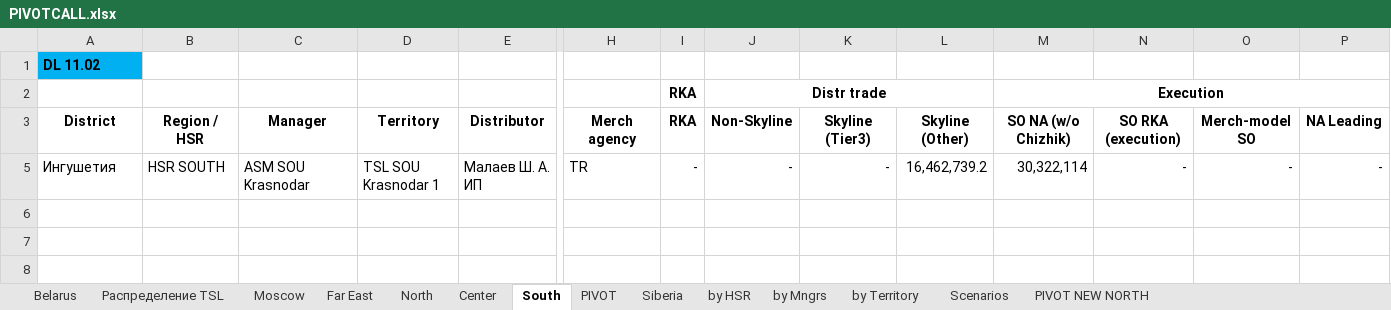
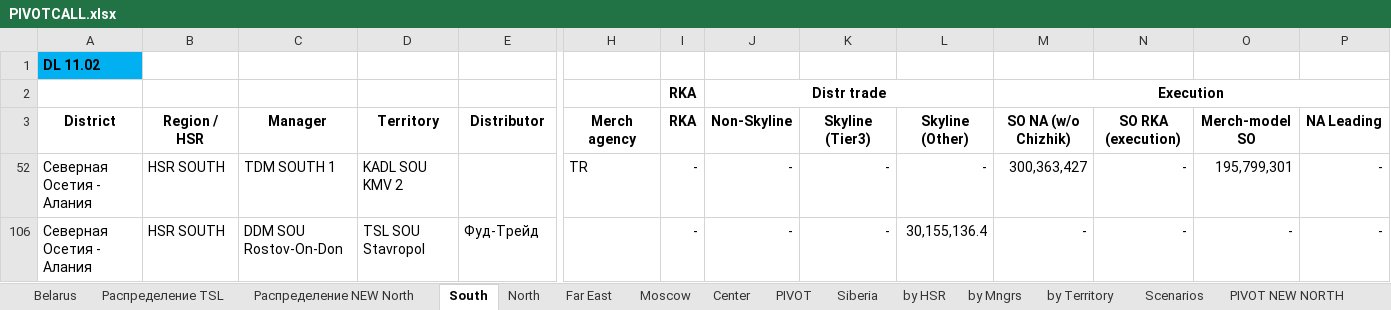
Before and after one commit to nikitakuvsh/MARSIntMap, an Excel workbook: PIVOTCALL.xlsx, sheet South, drawn as a sheet; only a part is shown, gaps mark what is left out; values as stored, in another font and other column widths than the file's, no borders; removed rows and columns are numbered as before the commit, all else as after; rows hold the shown columns only; the diff names each change by its address in the sheet, - before the commit and + after, or states it on an @@ line.

```diff
--- a/PIVOTCALL.xlsx (sheet South)
+++ b/PIVOTCALL.xlsx (sheet South)
+sheet tab: Распределение NEW North
@@ sheet tab order changed: Belarus | Распределение TSL | Распределение NEW North | South | North | Far East | Moscow | Center | PIVOT | Siberia | by HSR | by Mngrs | by Territory | Scenarios | PIVOT NEW NORTH @@
@@ row 5 hidden: Ингушетия | HSR SOUTH | ASM SOU Krasnodar | TSL SOU Krasnodar 1 | Малаев Ш. А. ИП | TR | - | - | - | 16,462,739.2 | 30,322,114 | - | - | - @@
@@ row 52 unhidden: Северная Осетия - Алания | HSR SOUTH | TDM SOUTH 1 | KADL SOU KMV 2 |  | TR | - | - | - | - | 300,363,427 | - | 195,799,301 | - @@
@@ row 106 unhidden: Северная Осетия - Алания | HSR SOUTH | DDM SOU Rostov-On-Don | TSL SOU Stavropol | Фуд-Трейд |  | - | - | - | 30,155,136.4 | - | - | - | - @@
```
Also changed, not shown: sheet PIVOT, sheet Распределение TSL, sheet North, sheet Moscow, sheet Far East, formulas that keep their value, hidden cells, 4 other files.
